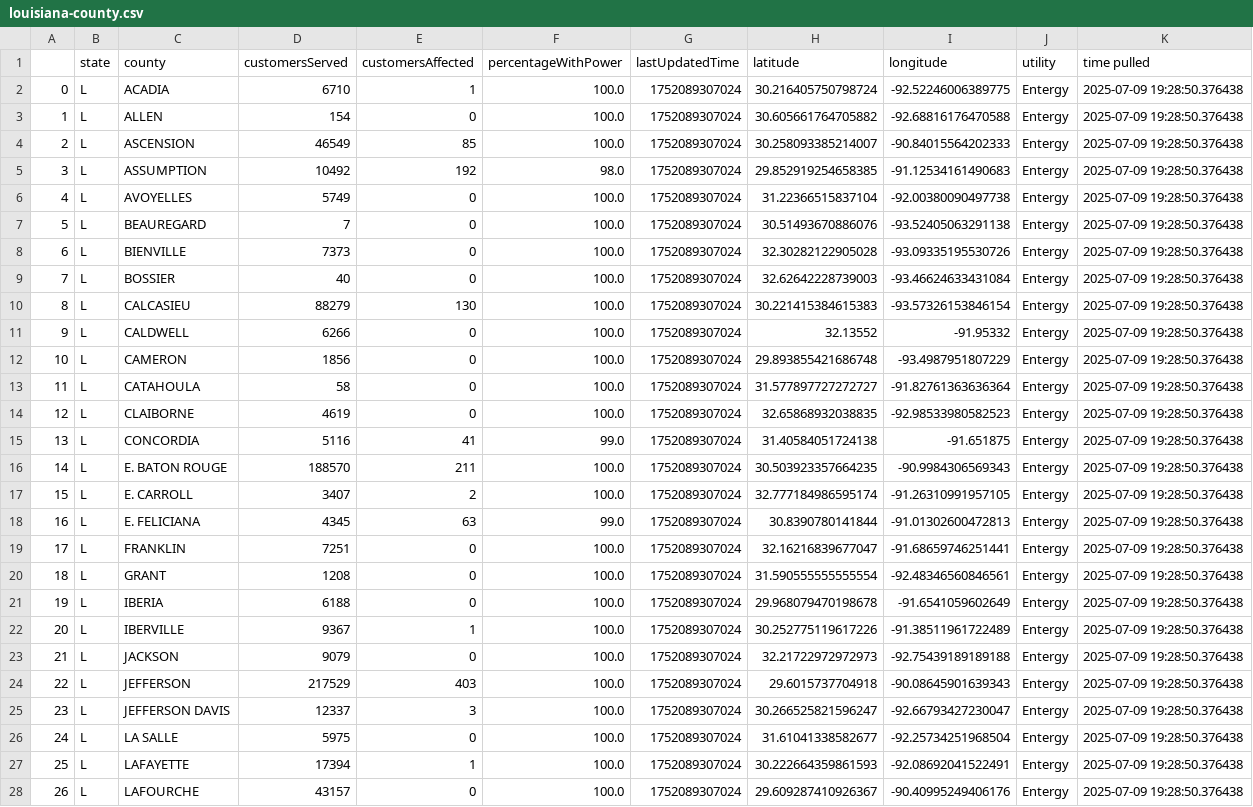
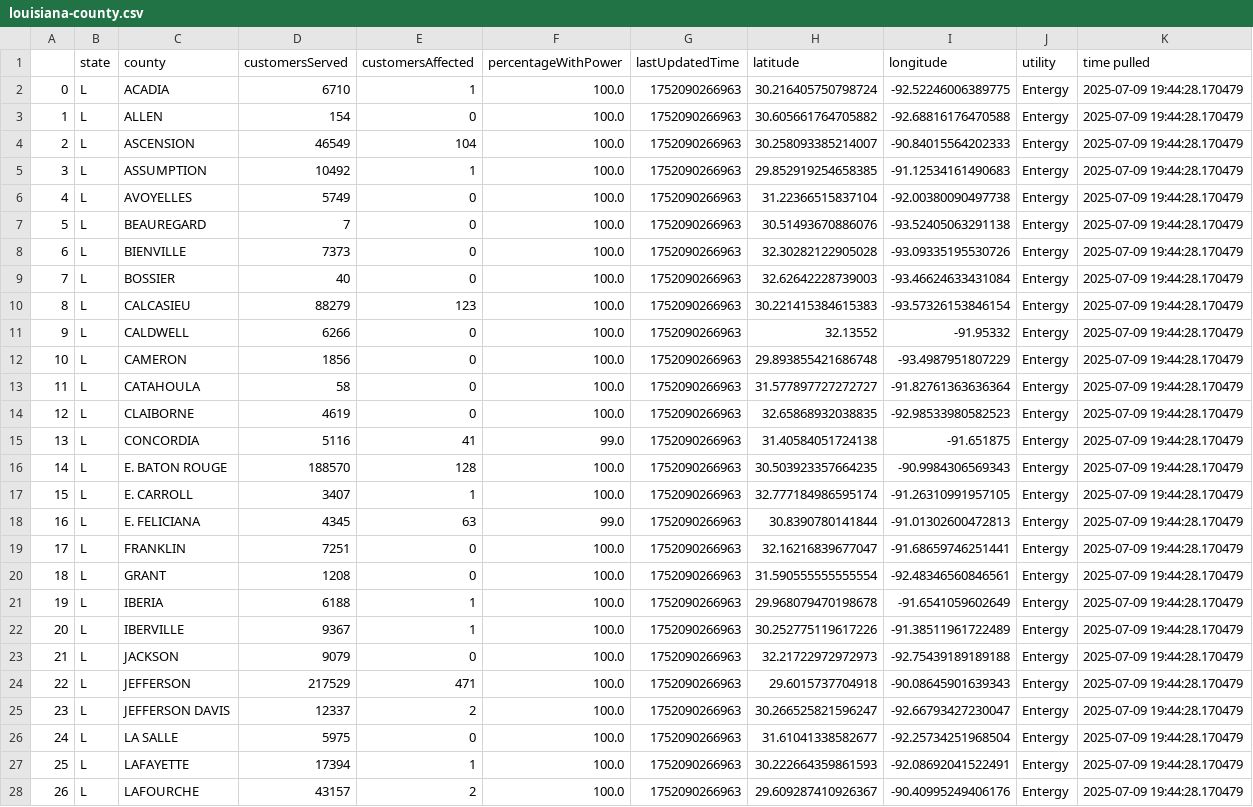
Before and after one commit to sophiaanderson14/entergy-github, a CSV file: louisiana-county.csv, drawn as a sheet; only a part is shown; the diff covers the shown part only; the diff names each change by its address in the sheet, - before the commit and + after, or states it on an @@ line.

```diff
--- a/louisiana-county.csv
+++ b/louisiana-county.csv
-G2:G28 (lastUpdatedTime): 1752089307024
+G2:G28 (lastUpdatedTime): 1752090266963
-K2:K28 (time pulled): 2025-07-09 19:28:50.376438
+K2:K28 (time pulled): 2025-07-09 19:44:28.170479
-E4 (customersAffected): 85
+E4 (customersAffected): 104
-E5 (customersAffected): 192
+E5 (customersAffected): 1
-F5 (percentageWithPower): 98.0
+F5 (percentageWithPower): 100.0
-E10 (customersAffected): 130
+E10 (customersAffected): 123
-E16 (customersAffected): 211
+E16 (customersAffected): 128
-E17 (customersAffected): 2
+E17 (customersAffected): 1
-E21 (customersAffected): 0
+E21 (customersAffected): 1
-E24 (customersAffected): 403
+E24 (customersAffected): 471
-E25 (customersAffected): 3
+E25 (customersAffected): 2
-E28 (customersAffected): 0
+E28 (customersAffected): 2
```
Also changed, not shown: 78 edited cells elsewhere in this file, louisiana-zip.csv, mississippi-county.csv, 1 other file.
